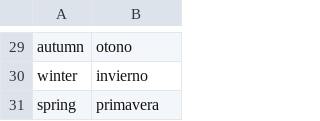
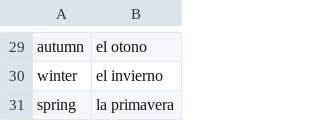
Before and after one commit to dggr8/spanish-mem, a CSV file: data/time.csv, drawn as a sheet; only a part is shown, gaps mark what is left out; the diff covers the shown part only; the diff names each change by its address in the sheet, - before the commit and + after, or states it on an @@ line.

```diff
--- a/data/time.csv
+++ b/data/time.csv
-B29: otono
+B29: el otono
-B30: invierno
+B30: el invierno
-B31: primavera
+B31: la primavera
```
Also changed, not shown: 28 edited cells elsewhere in this file, 3 other files.
